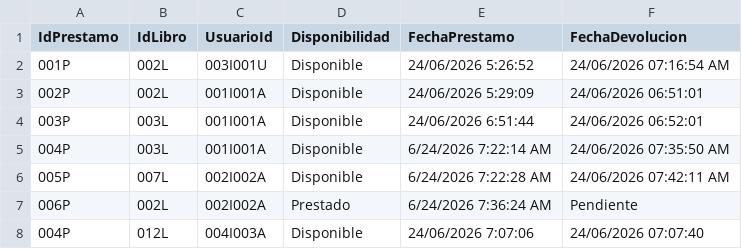
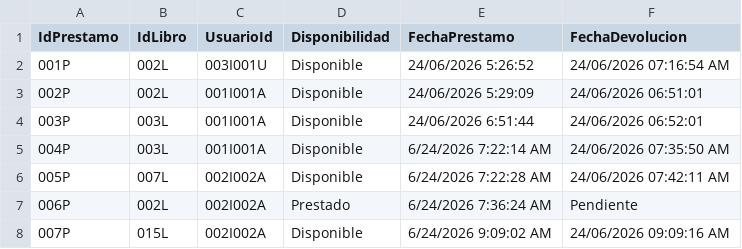
Before and after one commit to mbmar22/Gestion-Biblioteca-CNU0125, a CSV file: proyecto_final/archivos/prestamos.csv, drawn as a sheet.

Commit message:
Cambios finales

```diff
--- a/proyecto_final/archivos/prestamos.csv
+++ b/proyecto_final/archivos/prestamos.csv
@@ -7,2 +7,2 @@ IdPrestamo;IdLibro;UsuarioId;Disponibilidad;FechaPrestamo;FechaDevolucion
 006P;002L;002I002A;Prestado;6/24/2026 7:36:24 AM;Pendiente
-004P;012L;004I003A;Disponible;24/06/2026 7:07:06;24/06/2026 07:07:40
+007P;015L;002I002A;Disponible;6/24/2026 9:09:02 AM;24/06/2026 09:09:16 AM
```
Also changed, not shown: 1 other file.
